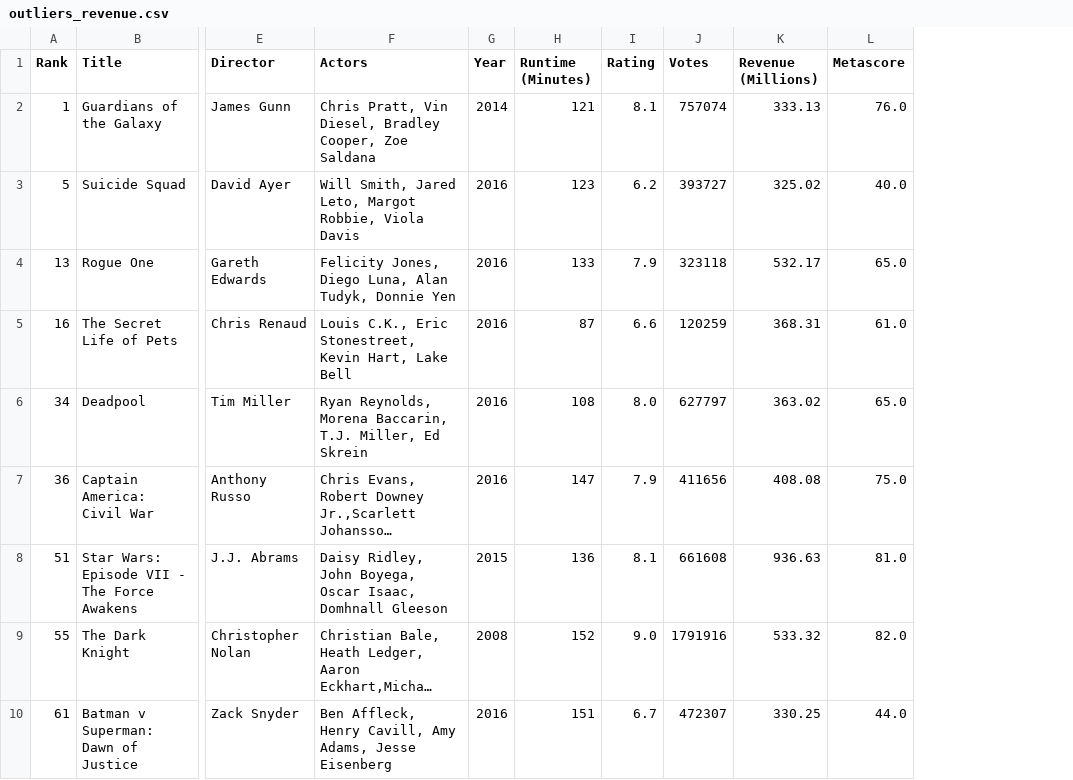
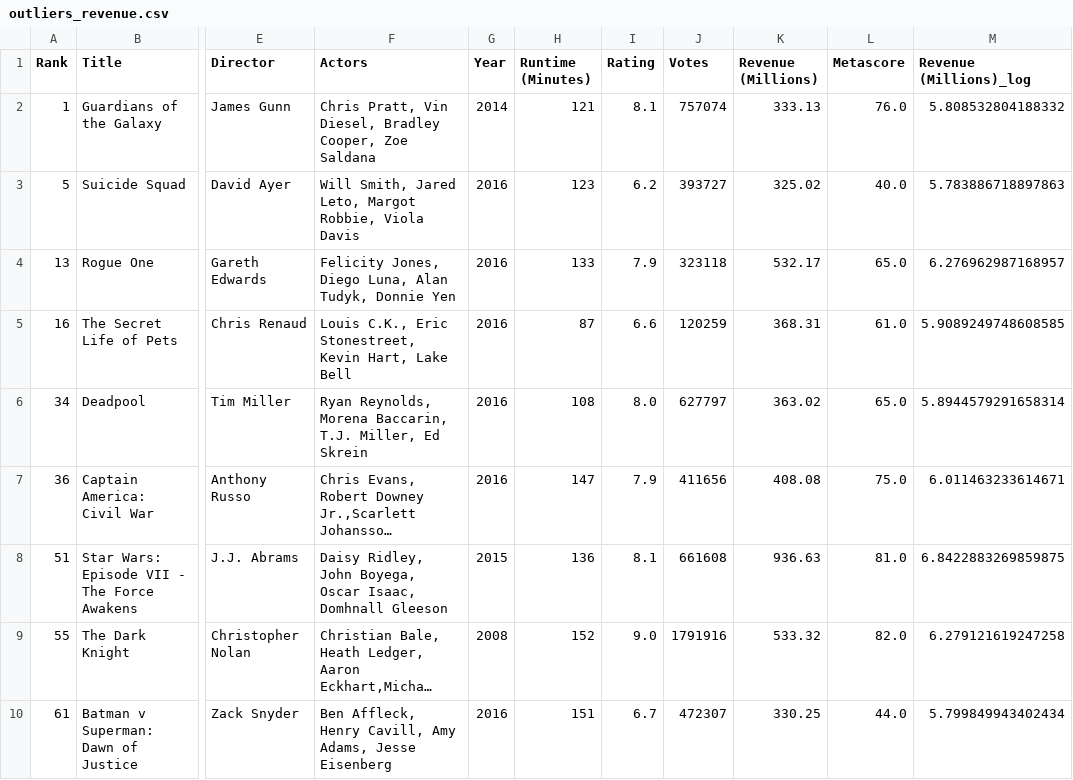
Before and after one commit to AN-Datasurfer/project_IMDb_Movies_data_analysis, a CSV file: outliers_revenue.csv, drawn as a sheet; only a part is shown, gaps mark what is left out; long unchanged cells end in …; the diff names each change by its address in the sheet, - before the commit and + after, or states it on an @@ line.

Commit message:
data(analysis): data correlation analysis

```diff
--- a/outliers_revenue.csv
+++ b/outliers_revenue.csv
+column M (Revenue (Millions)_log), rows 2-10: 5.808532804188332 | 5.783886718897863 | 6.276962987168957 | 5.9089249748608585 | 5.8944579291658314 | 6.011463233614671 | 6.8422883269859875 | 6.279121619247258 | 5.799849943402434
```
Also changed, not shown: 1 other file.
